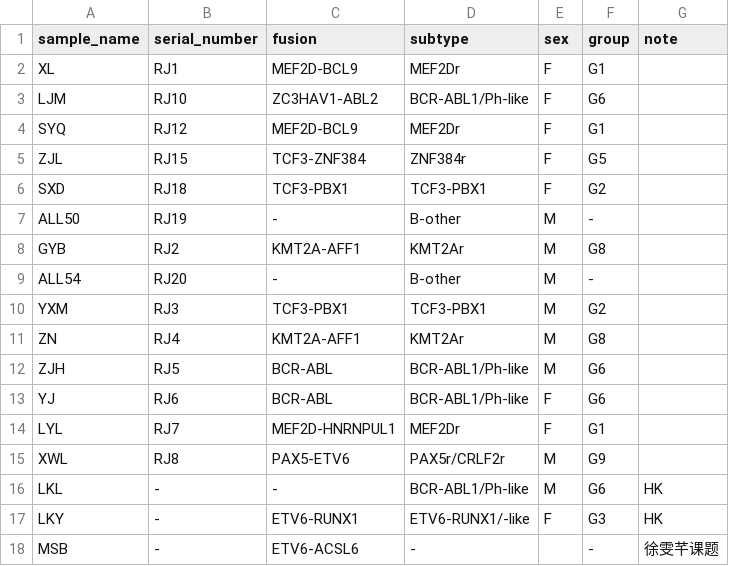
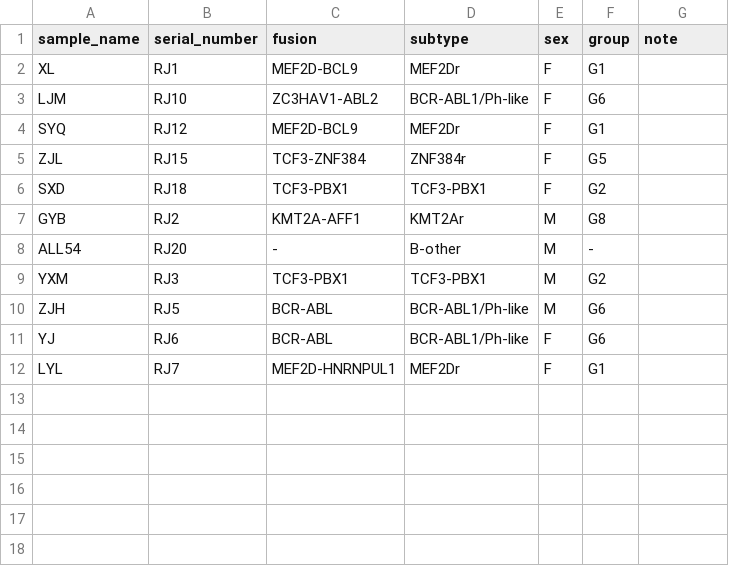
Before and after one commit to jasonwong-lab/smk_sv, a CSV file: config/pep/sample_info.csv, drawn as a sheet; the diff names each change by its address in the sheet, - before the commit and + after, or states it on an @@ line.

Commit message:
add ancient to all bam, bai, and phased vcf files | move some samples into sample_info-finished.csv

```diff
--- a/config/pep/sample_info.csv
+++ b/config/pep/sample_info.csv
-row 7: ALL50 | RJ19 | - | B-other | M | -
-row 11: ZN | RJ4 | KMT2A-AFF1 | KMT2Ar | M | G8
-row 15: XWL | RJ8 | PAX5-ETV6 | PAX5r/CRLF2r | M | G9
-row 16: LKL | - | - | BCR-ABL1/Ph-like | M | G6 | HK
-row 17: LKY | - | ETV6-RUNX1 | ETV6-RUNX1/-like | F | G3 | HK
-row 18: MSB | - | ETV6-ACSL6 | - |  | - | 徐雯芊课题
```
Also changed, not shown: 11 other files.
